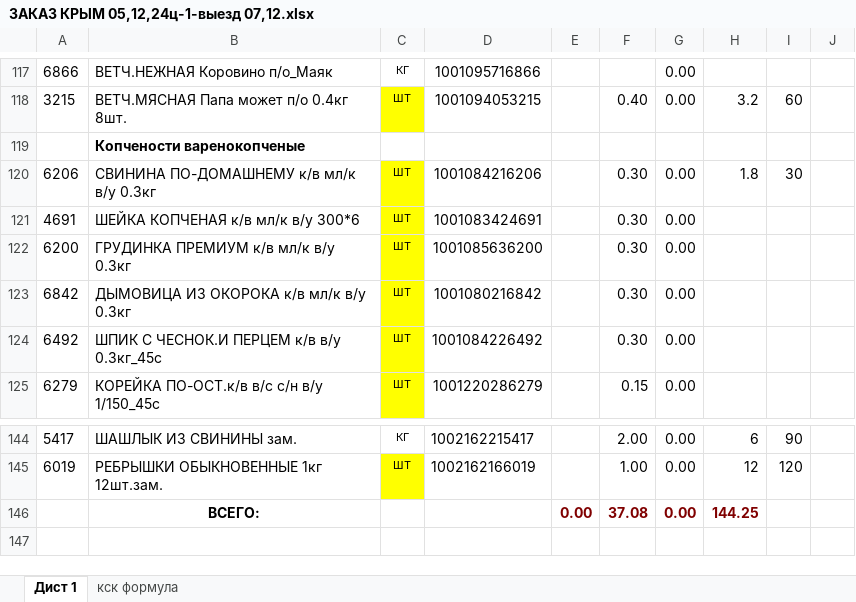
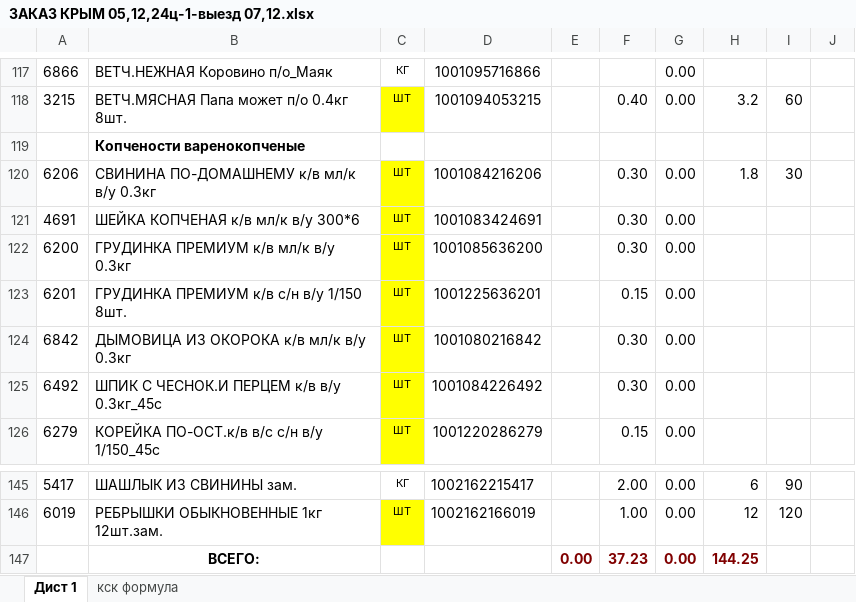
Before and after one commit to Fejanin/ostankino_ki, an Excel workbook: чистый бланк/ЗАКАЗ КРЫМ 05,12,24ц-1-выезд 07,12.xlsx, sheet Дист 1, drawn as a sheet; only a part is shown, gaps mark what is left out; values as stored, in another font and other column widths than the file's, no borders; charts and pictures not drawn; addresses are those after the commit; the diff names each change by its address in the sheet, - before the commit and + after, or states it on an @@ line.

```diff
--- a/чистый бланк/ЗАКАЗ КРЫМ 05,12,24ц-1-выезд 07,12.xlsx (sheet Дист 1)
+++ b/чистый бланк/ЗАКАЗ КРЫМ 05,12,24ц-1-выезд 07,12.xlsx (sheet Дист 1)
+row 123: 6201 | ГРУДИНКА ПРЕМИУМ к/в с/н в/у 1/150 8шт. | ШТ | 1001225636201 |  | 0.15 | 0.00
-F147: 37.08
+F147: 37.23
```
Also changed, not shown: formulas that keep their value, moduls/1С.xlsx, 2 other files.
